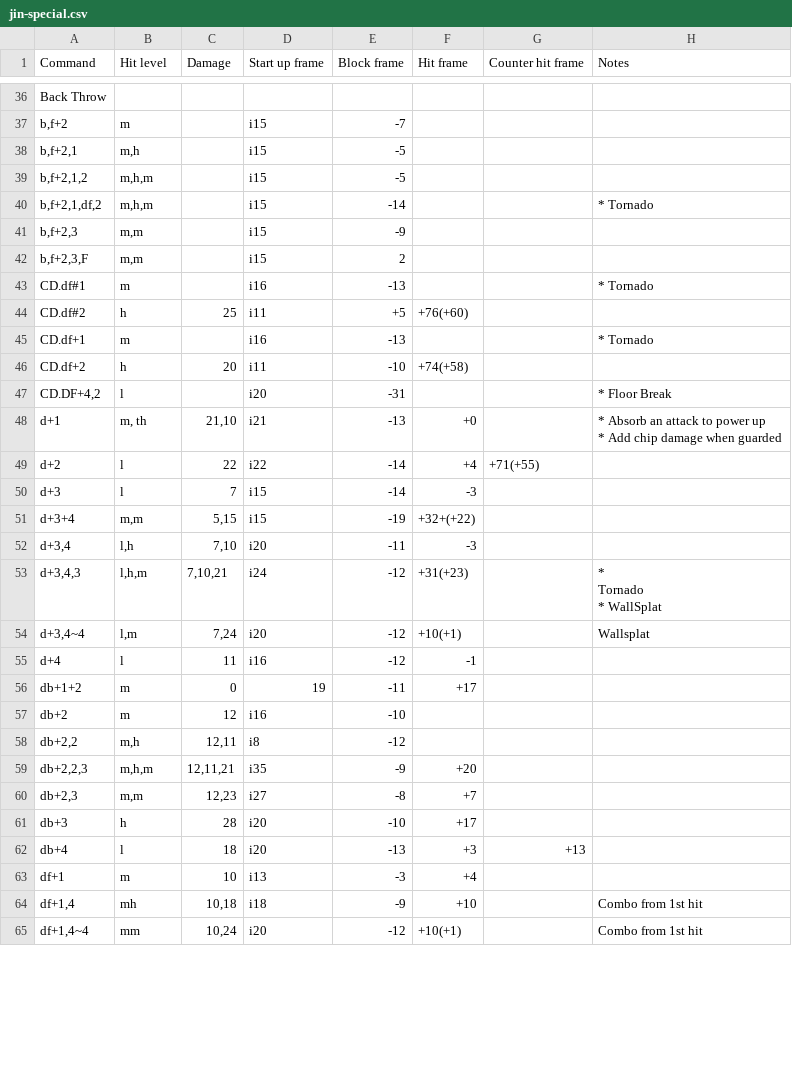
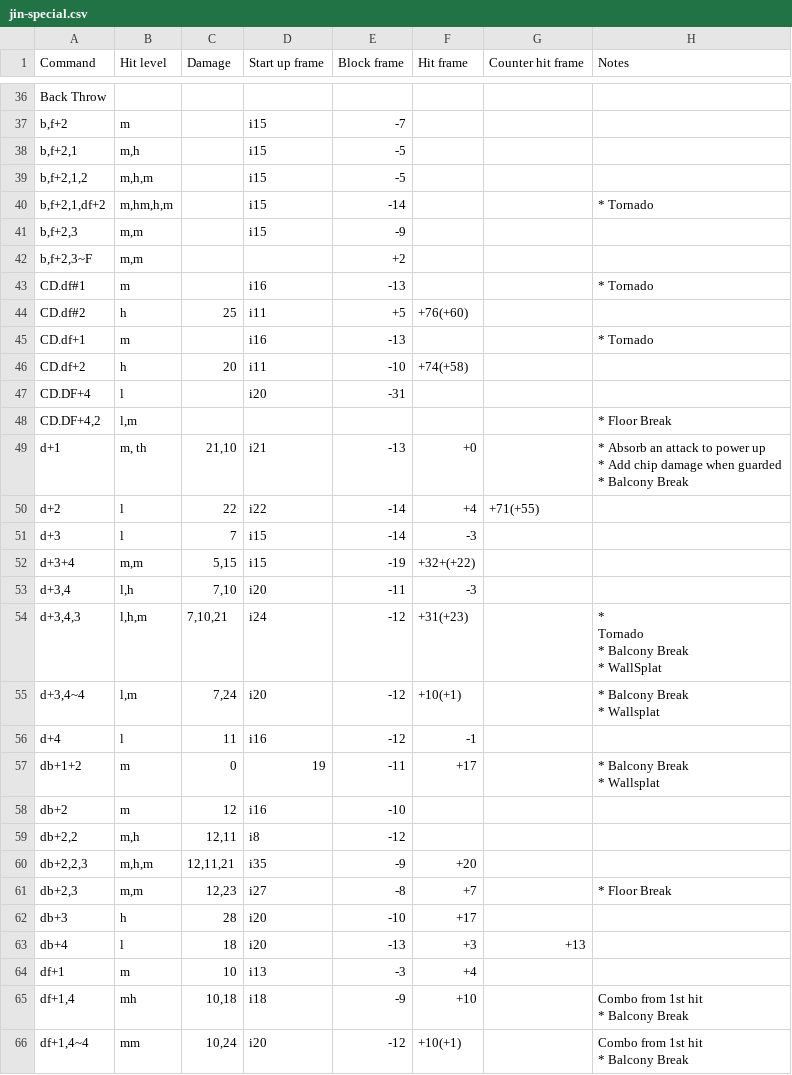
Before and after one commit to pbruvoll/tekkendocs, a CSV file: data/wavuConvertedCsv/jin/jin-special.csv, drawn as a sheet; only a part is shown, gaps mark what is left out; the diff covers the shown part only.

Commit message:
wavu-2025-03-08 (#64)

```diff
--- a/data/wavuConvertedCsv/jin/jin-special.csv
+++ b/data/wavuConvertedCsv/jin/jin-special.csv
@@ -66,7 +71,7 @@ b,f+2,1;m,h;;i15;-5;;;
 b,f+2,1,2;m,h,m;;i15;-5;;;
-b,f+2,1,df,2;m,h,m;;i15;-14;;;"
-* Tornado
-"
+b,f+2,1,df+2;m,hm,h,m;;i15;-14;;;"
+* Tornado
+"
 b,f+2,3;m,m;;i15;-9;;;
-b,f+2,3,F;m,m;;i15;2;;;
+b,f+2,3~F;m,m;;;+2;;;
 CD.df#1;m;;i16;-13;;;"
@@ -79,8 +84,12 @@ CD.df+1;m;;i16;-13;;;"
 CD.df+2;h;20;i11;-10;+74(+58);;
-CD.DF+4,2;l;;i20;-31;;;"
-* Floor Break"
-d+1;m, th;21,10;i21;-13;+0;;"
-* Absorb an attack to power up
-* Add chip damage when guarded
-"
+CD.DF+4;l;;i20;-31;;;"
+"
+CD.DF+4,2;l,m;;;;;;"
+* Floor Break
+"
+d+1;m, th;21,10;i21;-13;+0;;"
+* Absorb an attack to power up
+* Add chip damage when guarded
+* Balcony Break
+"
 d+2;l;22;i22;-14;+4;+71(+55);
@@ -89,10 +98,17 @@ d+3+4;m,m;5,15;i15;-19;+32+(+22);;
 d+3,4;l,h;7,10;i20;-11;-3;;
-d+3,4,3;l,h,m;7,10,21;i24;-12;+31(+23);;"
-*
-Tornado
-* WallSplat
-"
-d+3,4~4;l,m;7,24;i20;-12;+10(+1);;Wallsplat
+d+3,4,3;l,h,m;7,10,21;i24;-12;+31(+23);;"
+*
+Tornado
+* Balcony Break
+* WallSplat
+"
+d+3,4~4;l,m;7,24;i20;-12;+10(+1);;"
+* Balcony Break
+* Wallsplat
+"
 d+4;l;11;i16;-12;-1;;
-db+1+2;m;0;19;-11;+17;;
+db+1+2;m;0;19;-11;+17;;"
+* Balcony Break
+* Wallsplat
+"
 db+2;m;12;i16;-10;;;
@@ -100,3 +116,5 @@ db+2,2;m,h;12,11;i8;-12;;;
 db+2,2,3;m,h,m;12,11,21;i35;-9;+20;;
-db+2,3;m,m;12,23;i27;-8;+7;;
+db+2,3;m,m;12,23;i27;-8;+7;;"
+* Floor Break
+"
 db+3;h;28;i20;-10;+17;;
@@ -104,3 +122,9 @@ db+4;l;18;i20;-13;+3;+13;
 df+1;m;10;i13;-3;+4;;
-df+1,4;mh;10,18;i18;-9;+10;;Combo from 1st hit
-df+1,4~4;mm;10,24;i20;-12;+10(+1);;Combo from 1st hit
+df+1,4;mh;10,18;i18;-9;+10;;"Combo from 1st hit
+
+* Balcony Break
+"
+df+1,4~4;mm;10,24;i20;-12;+10(+1);;"Combo from 1st hit
+
+* Balcony Break
+"
```
Also changed, not shown: 1 added row and 27 edited cells elsewhere in this file, data/wavuConvertedCsv/alisa/alisa-special.csv, data/wavuConvertedCsv/kuma/kuma-special.csv, 37 other files.
